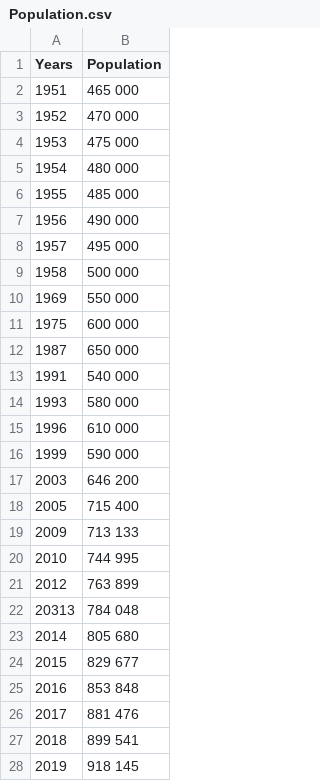
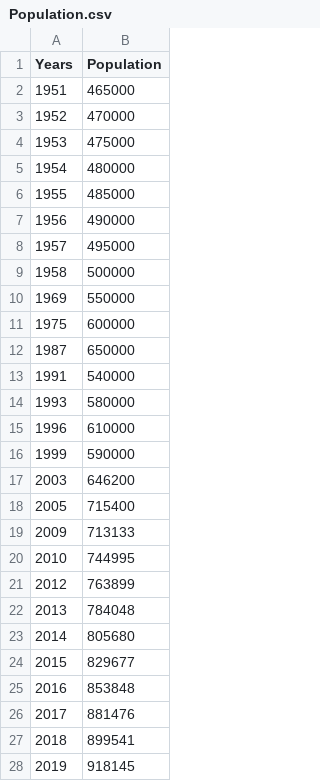
Before and after one commit to Vita196/MMVSULAB1, a CSV file: Population.csv, drawn as a sheet; only a part is shown; the diff covers the shown part only.

Commit message:
Update Population.csv

```diff
--- a/Population.csv
+++ b/Population.csv
@@ -1,28 +1,28 @@
 Years,Population
-1951,465 000
-1952,470 000
-1953,475 000
-1954,480 000
-1955,485 000
-1956,490 000
-1957,495 000
-1958,500 000
-1969,550 000
-1975,600 000
-1987,650 000
-1991, 540 000
-1993,580 000
-1996,610 000
-1999,590 000
-2003,646 200
-2005,715 400
-2009,713 133
-2010,744 995
-2012,763 899
-20313,784 048
-2014,805 680
-2015,829 677
-2016,853 848
-2017,881 476
-2018,899 541
-2019,918 145
+1951,465000
+1952,470000
+1953,475000
+1954,480000
+1955,485000
+1956,490000
+1957,495000
+1958,500000
+1969,550000
+1975,600000
+1987,650000
+1991,540000
+1993,580000
+1996,610000
+1999,590000
+2003,646200
+2005,715400
+2009,713133
+2010,744995
+2012,763899
+2013,784048
+2014,805680
+2015,829677
+2016,853848
+2017,881476
+2018,899541
+2019,918145
```
Also changed, not shown: 3 edited cells elsewhere in this file.
